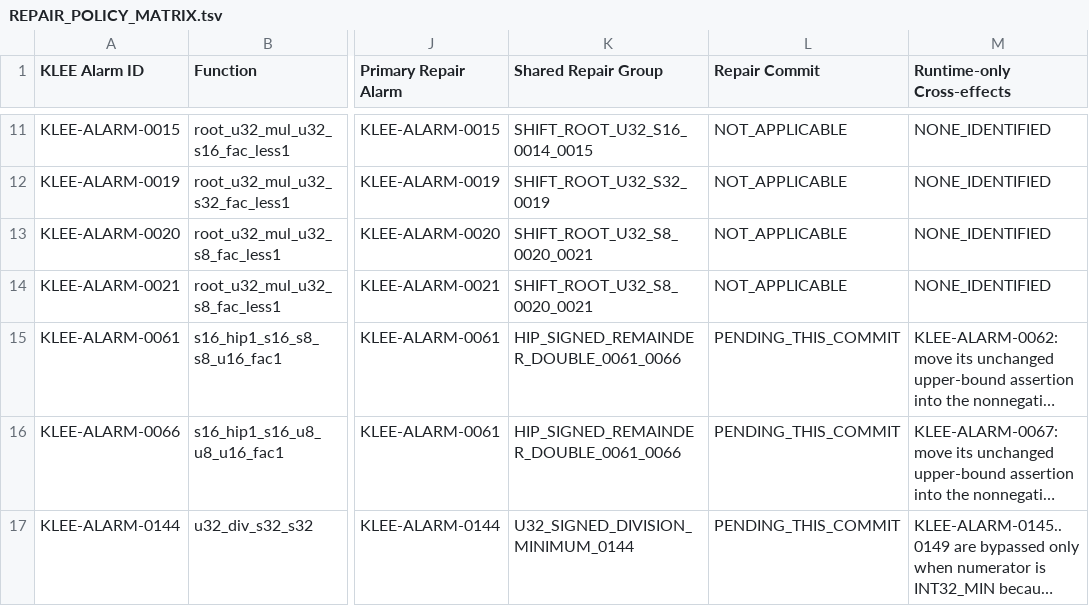
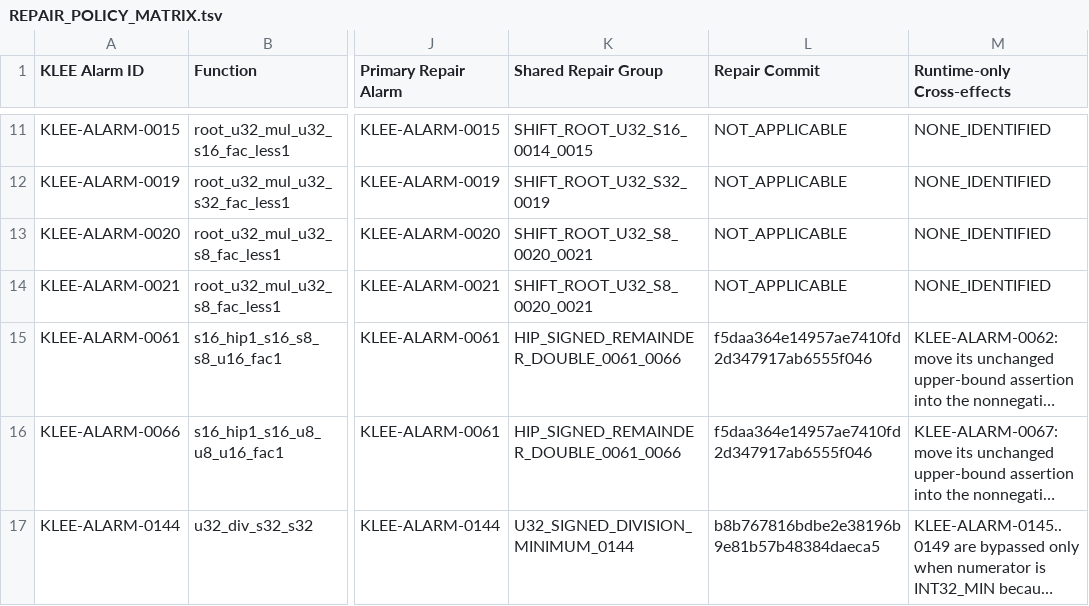
Before and after one commit to MatinMAB/Crouse-Frama-C, a TSV file: analysis/repair_policy_phase/REPAIR_POLICY_MATRIX.tsv, drawn as a sheet; only a part is shown, gaps mark what is left out; long unchanged cells end in …; the diff names each change by its address in the sheet, - before the commit and + after, or states it on an @@ line.

```diff
--- a/analysis/repair_policy_phase/REPAIR_POLICY_MATRIX.tsv
+++ b/analysis/repair_policy_phase/REPAIR_POLICY_MATRIX.tsv
-L15:L16 (Repair Commit): PENDING_THIS_COMMIT
+L15:L16 (Repair Commit): f5daa364e14957ae7410fd2d347917ab6555f046
-L17 (Repair Commit): PENDING_THIS_COMMIT
+L17 (Repair Commit): b8b767816bdbe2e38196b9e81b57b48384daeca5
```
Also changed, not shown: analysis/repair_policy_phase/CURRENT_48_CONFIRMED_REPAIR_STATUS.tsv, analysis/repair_policy_phase/WP_SECOND_CAMPAIGN_MANIFEST.tsv, 14 other files.
